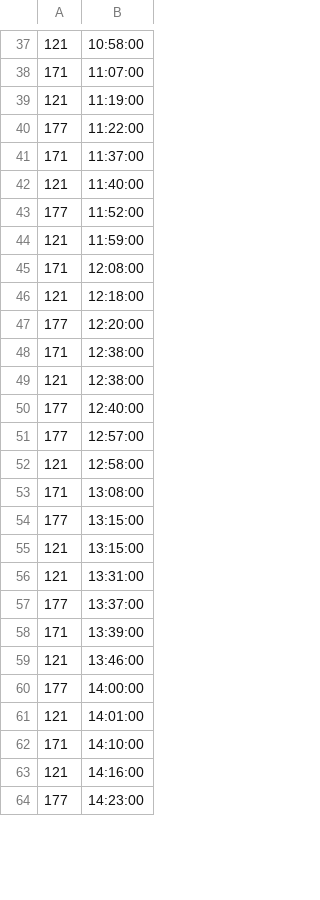
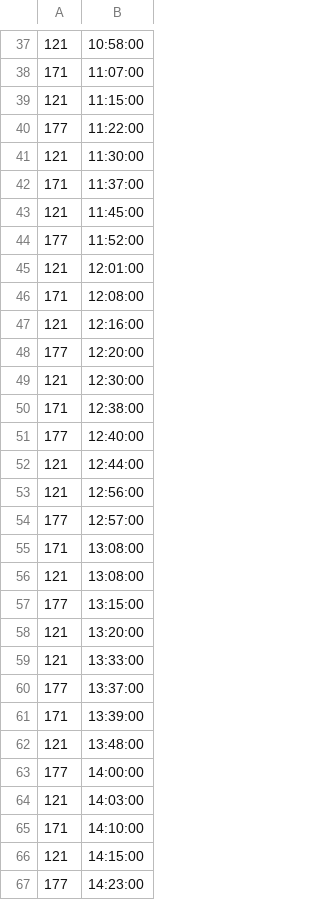
Before and after one commit to yrj08/yrj08.github.io, a CSV file: schedule/saturday_east.csv, drawn as a sheet; only a part is shown, gaps mark what is left out; the diff covers the shown part only.

Commit message:
Update saturday_east.csv

```diff
--- a/schedule/saturday_east.csv
+++ b/schedule/saturday_east.csv
@@ -38,27 +38,30 @@
 171,11:07:00
-121,11:19:00
+121,11:15:00
 177,11:22:00
+121,11:30:00
 171,11:37:00
-121,11:40:00
+121,11:45:00
 177,11:52:00
-121,11:59:00
+121,12:01:00
 171,12:08:00
-121,12:18:00
+121,12:16:00
 177,12:20:00
+121,12:30:00
 171,12:38:00
-121,12:38:00
 177,12:40:00
+121,12:44:00
+121,12:56:00
 177,12:57:00
-121,12:58:00
 171,13:08:00
+121,13:08:00
 177,13:15:00
-121,13:15:00
-121,13:31:00
+121,13:20:00
+121,13:33:00
 177,13:37:00
 171,13:39:00
-121,13:46:00
+121,13:48:00
 177,14:00:00
-121,14:01:00
+121,14:03:00
 171,14:10:00
-121,14:16:00
+121,14:15:00
 177,14:23:00
```
Also changed, not shown: 8 added rows, 3 removed rows, 2 moved rows and 35 edited cells elsewhere in this file.
